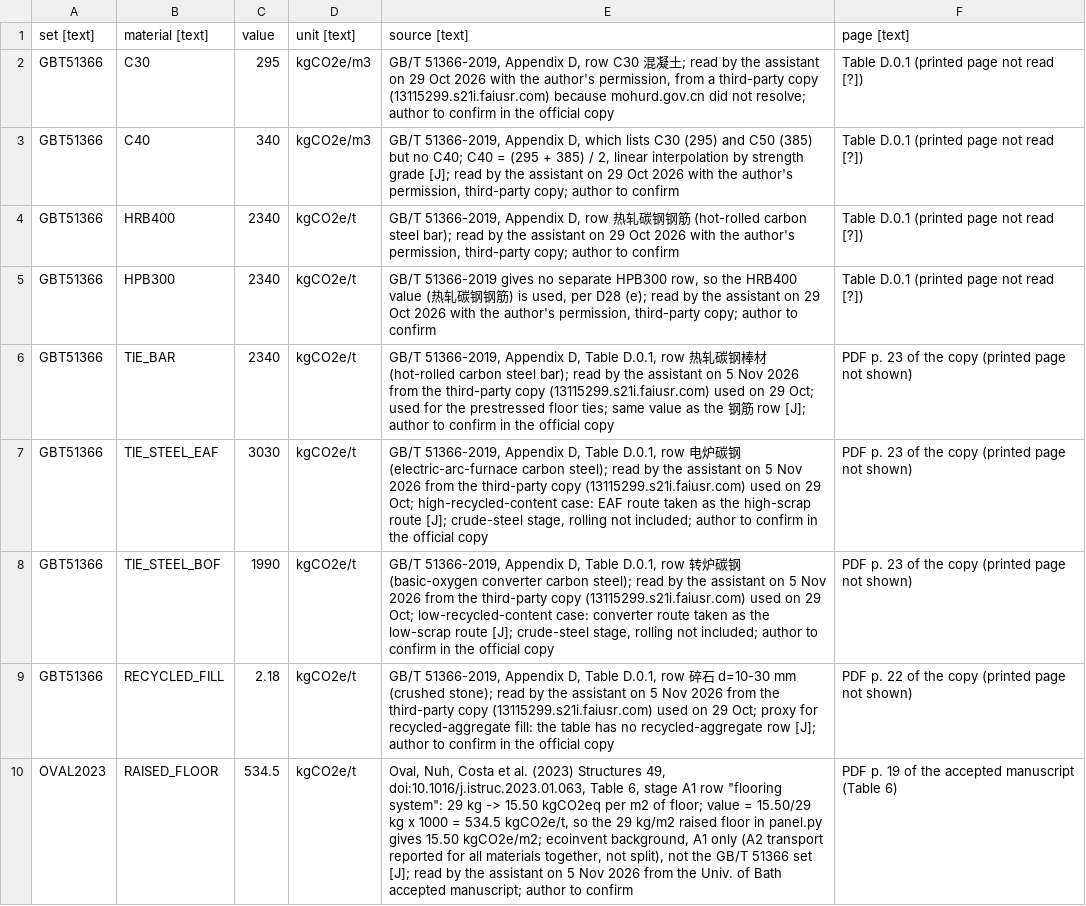
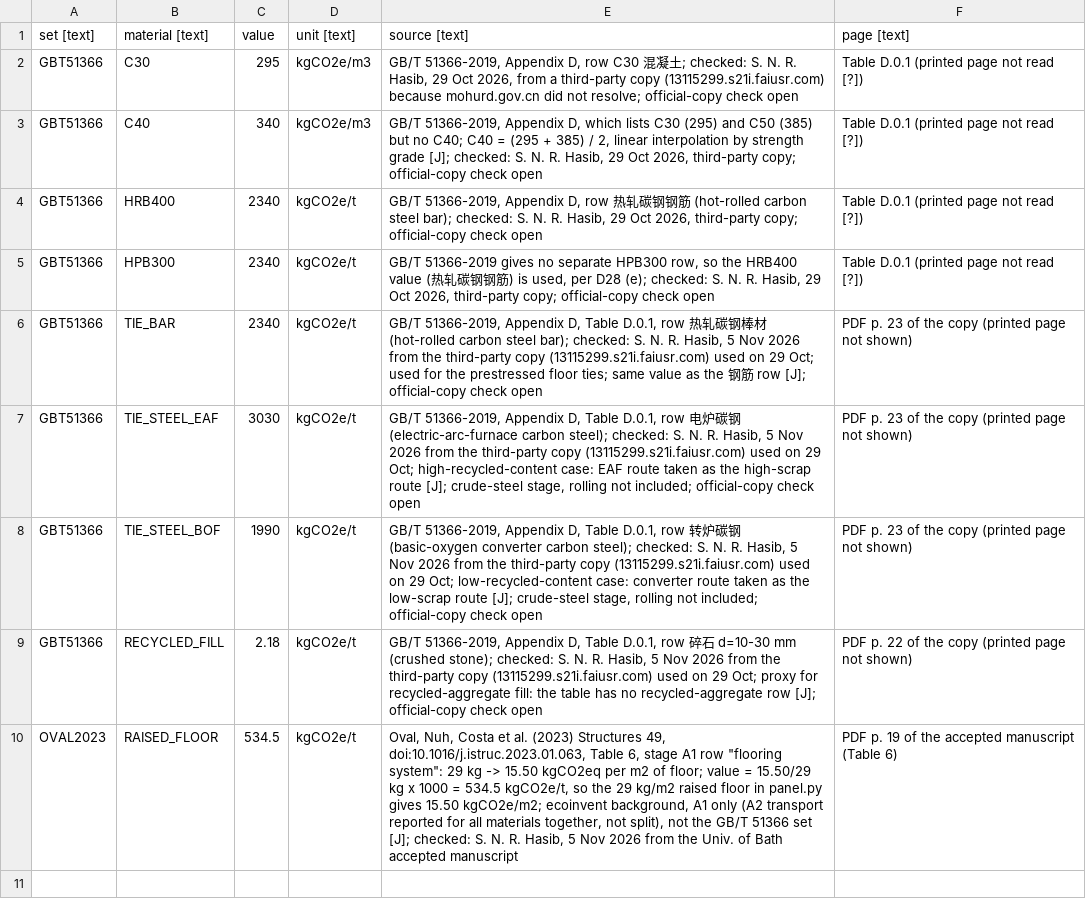
Before and after one commit to syednafizreja/ShellBench, a CSV file: data/carbon_factors.csv, drawn as a sheet; the diff names each change by its address in the sheet, - before the commit and + after, or states it on an @@ line.

Commit message:
Day 19: GB 50011 Table 5.5.1, cl. 6.3.1 and cl. 6.2.2 checked; check records under the author's name; take-off scope decided; handoff

```diff
--- a/data/carbon_factors.csv
+++ b/data/carbon_factors.csv
-E2 (source [text]): …土; read by the assistant on 29 Oct 2026 with the author's permission, from a third-party copy (13115299.s21i.faiusr.com) because mohurd.gov.cn did not resolve; author to confirm in the official copy
+E2 (source [text]): …土; checked: S. N. R. Hasib, 29 Oct 2026, from a third-party copy (13115299.s21i.faiusr.com) because mohurd.gov.cn did not resolve; official-copy check open
-E3 (source [text]): …grade [J]; read by the assistant on 29 Oct 2026 with the author's permission, third-party copy; author to confirm
+E3 (source [text]): …grade [J]; checked: S. N. R. Hasib, 29 Oct 2026, third-party copy; official-copy check open
-E4 (source [text]): …steel bar); read by the assistant on 29 Oct 2026 with the author's permission, third-party copy; author to confirm
+E4 (source [text]): …steel bar); checked: S. N. R. Hasib, 29 Oct 2026, third-party copy; official-copy check open
-E5 (source [text]): …D28 (e); read by the assistant on 29 Oct 2026 with the author's permission, third-party copy; author to confirm
+E5 (source [text]): …D28 (e); checked: S. N. R. Hasib, 29 Oct 2026, third-party copy; official-copy check open
-E6 (source [text]): …steel bar); read by the assistant on 5 Nov 2026 from the third-party copy (13115299.s21i.faiusr.com) used on 29 Oct; used for the prestressed floor ties; same value as the 钢筋 row [J]; author to confirm in the official copy
+E6 (source [text]): …steel bar); checked: S. N. R. Hasib, 5 Nov 2026 from the third-party copy (13115299.s21i.faiusr.com) used on 29 Oct; used for the prestressed floor ties; same value as the 钢筋 row [J]; official-copy check open
-E7 (source [text]): …carbon steel); read by the assistant on 5 Nov 2026 from the third-party copy (13115299.s21i.faiusr.com) used on 29 Oct; high-recycled-content case: EAF route taken as the high-scrap route [J]; crude-steel stage, rolling not included; author to confirm in the official copy
+E7 (source [text]): …carbon steel); checked: S. N. R. Hasib, 5 Nov 2026 from the third-party copy (13115299.s21i.faiusr.com) used on 29 Oct; high-recycled-content case: EAF route taken as the high-scrap route [J]; crude-steel stage, rolling not included; official-copy check open
-E8 (source [text]): …carbon steel); read by the assistant on 5 Nov 2026 from the third-party copy (13115299.s21i.faiusr.com) used on 29 Oct; low-recycled-content case: converter route taken as the low-scrap route [J]; crude-steel stage, rolling not included; author to confirm in the official copy
+E8 (source [text]): …carbon steel); checked: S. N. R. Hasib, 5 Nov 2026 from the third-party copy (13115299.s21i.faiusr.com) used on 29 Oct; low-recycled-content case: converter route taken as the low-scrap route [J]; crude-steel stage, rolling not included; official-copy check open
-E9 (source [text]): …(crushed stone); read by the assistant on 5 Nov 2026 from the third-party copy (13115299.s21i.faiusr.com) used on 29 Oct; proxy for recycled-aggregate fill: the table has no recycled-aggregate row [J]; author to confirm in the official copy
+E9 (source [text]): …(crushed stone); checked: S. N. R. Hasib, 5 Nov 2026 from the third-party copy (13115299.s21i.faiusr.com) used on 29 Oct; proxy for recycled-aggregate fill: the table has no recycled-aggregate row [J]; official-copy check open
-E10 (source [text]): …set [J]; read by the assistant on 5 Nov 2026 from the Univ. of Bath accepted manuscript; author to confirm
+E10 (source [text]): …set [J]; checked: S. N. R. Hasib, 5 Nov 2026 from the Univ. of Bath accepted manuscript
```
Also changed, not shown: 15 other files.
